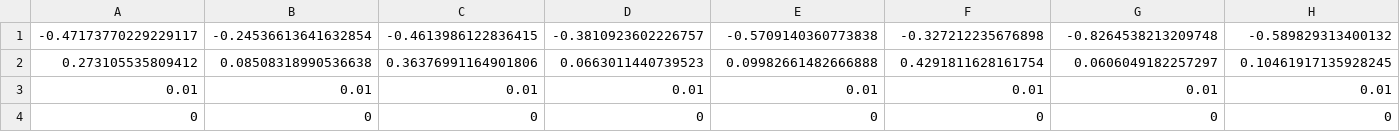
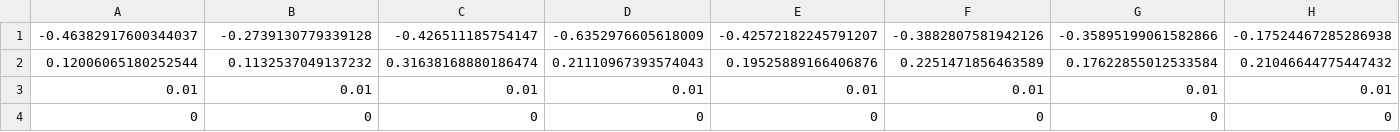
Before and after one commit to scavicchio/RobotSimulator, a CSV file: fuck me i hope that works/hill climber 1 - Copy (3)/finalResultHILLsaveFlipped.csv, drawn as a sheet; only a part is shown; removed rows and columns are numbered as before the commit, all else as after; rows hold the shown columns only; the diff names each change by its address in the sheet, - before the commit and + after, or states it on an @@ line.

Commit message:
final results

```diff
--- a/fuck me i hope that works/hill climber 1 - Copy (3)/finalResultHILLsaveFlipped.csv
+++ b/fuck me i hope that works/hill climber 1 - Copy (3)/finalResultHILLsaveFlipped.csv
-row 1: -0.47173770229229117 | -0.24536613641632854 | -0.4613986122836415 | -0.3810923602226757 | -0.5709140360773838 | -0.327212235676898 | -0.8264538213209748 | -0.589829313400132
-row 2: 0.273105535809412 | 0.08508318990536638 | 0.36376991164901806 | 0.0663011440739523 | 0.09982661482666888 | 0.4291811628161754 | 0.0606049182257297 | 0.10461917135928245
+row 1: -0.46382917600344037 | -0.2739130779339128 | -0.426511185754147 | -0.6352976605618009 | -0.42572182245791207 | -0.3882807581942126 | -0.35895199061582866 | -0.17524467285286938
+row 2: 0.12006065180252544 | 0.1132537049137232 | 0.31638168880186474 | 0.21110967393574043 | 0.19525889166406876 | 0.2251471856463589 | 0.17622855012533584 | 0.21046644775447432
```
Also changed, not shown: fuck me i hope that works/hill climber 1 - Copy (3)/intermediateResultsHILLsaveFlipped.csv, 56 other files.
